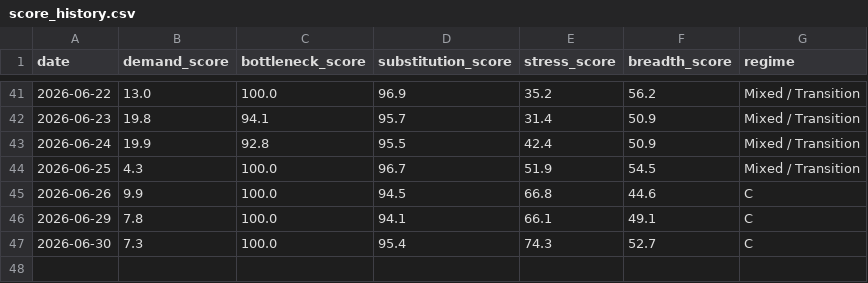
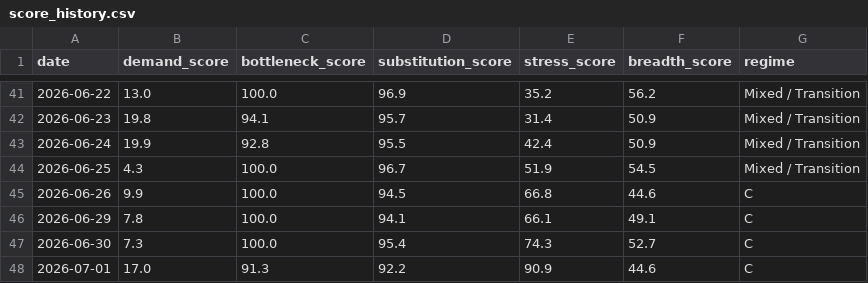
Before and after one commit to davetwchiu/ai-capex-regime-dashboard, a CSV file: data/score_history.csv, drawn as a sheet; only a part is shown, gaps mark what is left out; the diff names each change by its address in the sheet, - before the commit and + after, or states it on an @@ line.

```diff
--- a/data/score_history.csv
+++ b/data/score_history.csv
+row 48: 2026-07-01 | 17.0 | 91.3 | 92.2 | 90.9 | 44.6 | C
```
Also changed, not shown: data/raw_prices.csv, 2 other files.
